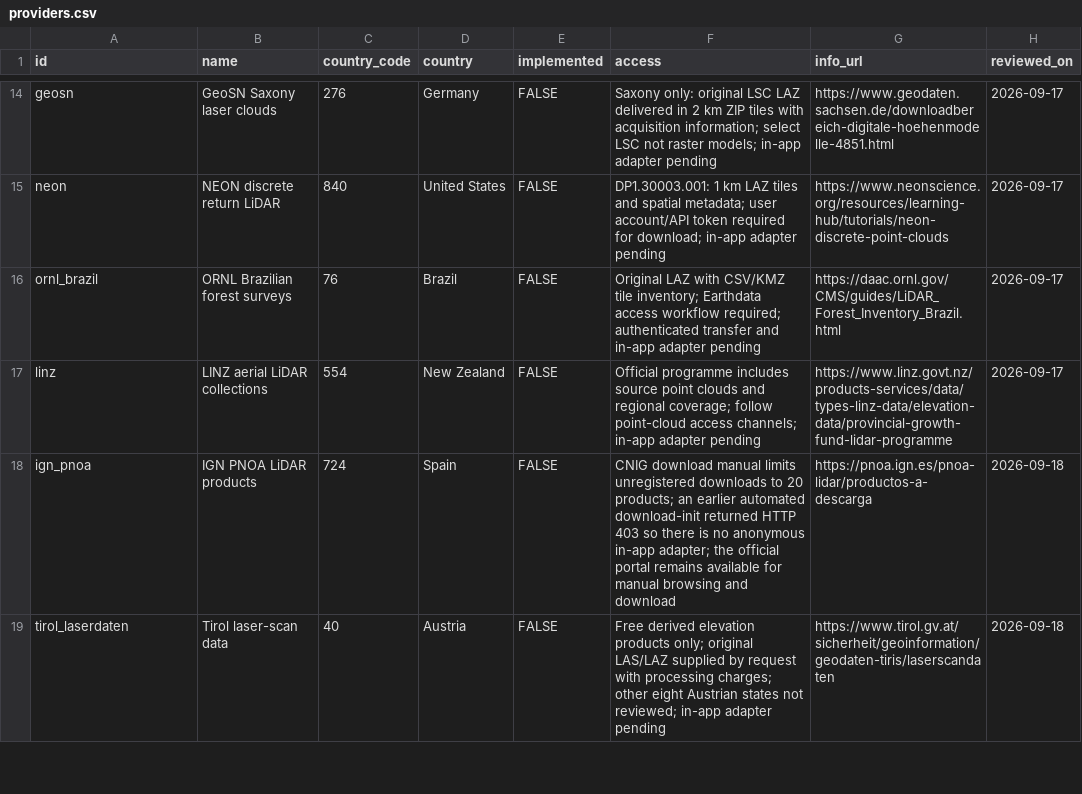
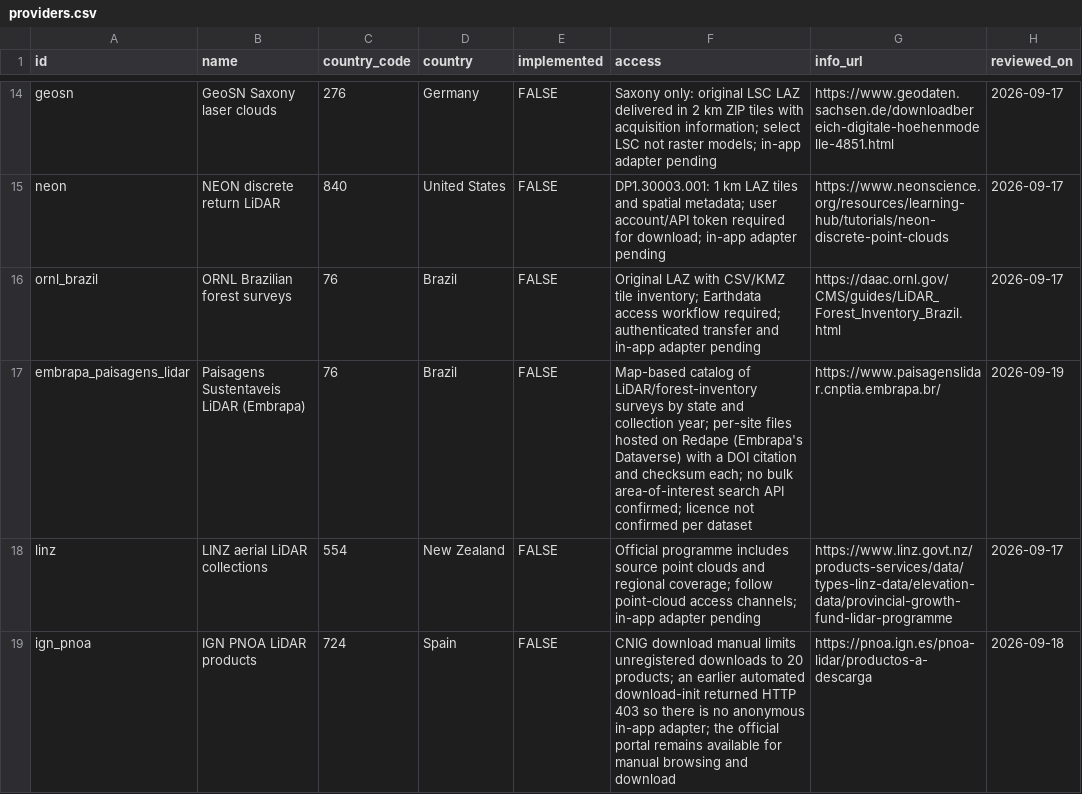
Before and after one commit to Cesarito2021/als_downloader, a CSV file: inst/extdata/providers.csv, drawn as a sheet; only a part is shown, gaps mark what is left out; the shorter side is filled out with more unchanged rows; the diff names each change by its address in the sheet, - before the commit and + after, or states it on an @@ line.

Commit message:
Add Paisagens Sustentaveis LiDAR (Embrapa) as a real portal-only source for Brazil
The maintainer found this while checking why Brazil showed as an
in-app adapter (OpenTopography BR17_SaoPaulo, which needs a manually
supplied TileIndex file -- expected behaviour, not a bug, per the
earlier conversation) and shared the real portal: a Brazilian
government (Embrapa) map-based catalogue of LiDAR/forest-inventory
surveys, filterable by state and collection year, with per-site
files hosted on Embrapa's own Redape (Dataverse) repository -- each
with a DOI, citation and checksum, per the screenshots shared.

No bulk AOI search API was found, so this is added as a portal-only
(yellow) reference, same tier as the existing ORNL Brazilian forest
surveys row, not a new in-app adapter. Regenerate SOURCES.md and
DATASETS.md from the updated providers.csv (37 entries, was 36) and
update the coverage-gate test's row count.

```diff
--- a/inst/extdata/providers.csv
+++ b/inst/extdata/providers.csv
+row 17: embrapa_paisagens_lidar | Paisagens Sustentaveis LiDAR (Embrapa) | 76 | Brazil | FALSE | Map-based catalog of LiDAR/forest-inventory surveys by state and collection year; per-site files hosted on Redape (Embrapa's Dataverse) with a DOI citation and checksum each; no bulk area-of-interest search API confirmed; licence not confirmed per dataset | https://www.paisagenslidar.cnptia.embrapa.br/ | 2026-09-19
```
Also changed, not shown: 4 other files.
